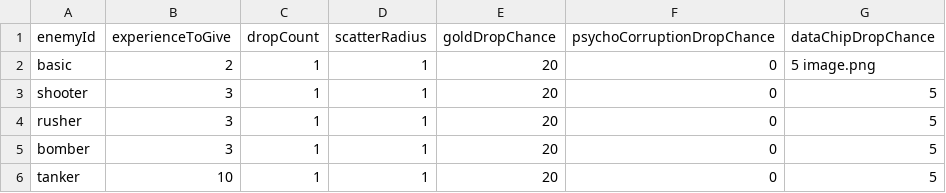
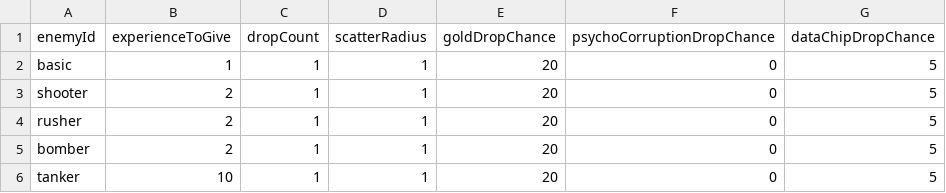
Before and after one commit to JLien0422/NeoSurvive, a CSV file: Assets/Data/Balancing/enemy_drops.csv, drawn as a sheet.

```diff
--- a/Assets/Data/Balancing/enemy_drops.csv
+++ b/Assets/Data/Balancing/enemy_drops.csv
@@ -1,6 +1,6 @@
 enemyId,experienceToGive,dropCount,scatterRadius,goldDropChance,psychoCorruptionDropChance,dataChipDropChance
-basic,2,1,1,20,0,5  image.png
-shooter,3,1,1,20,0,5
-rusher,3,1,1,20,0,5
-bomber,3,1,1,20,0,5
+basic,1,1,1,20,0,5
+shooter,2,1,1,20,0,5
+rusher,2,1,1,20,0,5
+bomber,2,1,1,20,0,5
 tanker,10,1,1,20,0,5
```
Also changed, not shown: Assets/Data/Balancing/enemy_spawn_phase1_segments.csv, 10 other files.
